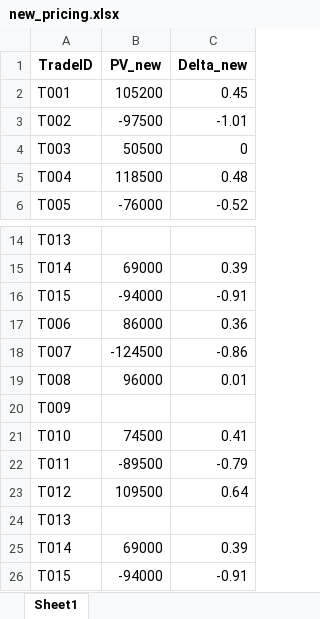
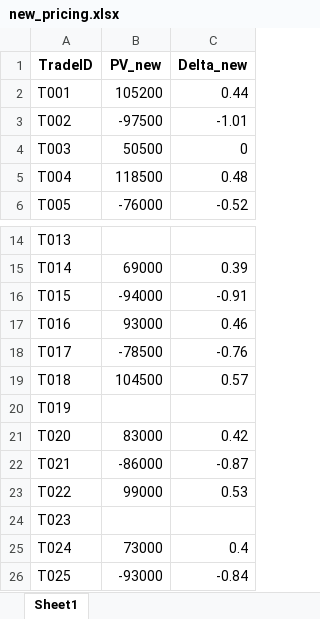
Before and after one commit to ksmadhavareddy/recon-ai, an Excel workbook: data/new_pricing.xlsx, sheet Sheet1, drawn as a sheet; only a part is shown, gaps mark what is left out; values as stored, in another font and other column widths than the file's, no borders; removed rows and columns are numbered as before the commit, all else as after; the diff names each change by its address in the sheet, - before the commit and + after, or states it on an @@ line.

```diff
--- a/data/new_pricing.xlsx (sheet Sheet1)
+++ b/data/new_pricing.xlsx (sheet Sheet1)
-C2 (Delta_new): 0.45
+C2 (Delta_new): 0.44
-row 17: T006 | 86000 | 0.36
-row 18: T007 | -124500 | -0.86
-row 19: T008 | 96000 | 0.01
+row 17: T016 | 93000 | 0.46
+row 18: T017 | -78500 | -0.76
+row 19: T018 | 104500 | 0.57
-A20 (TradeID): T009
+A20 (TradeID): T019
-row 21: T010 | 74500 | 0.41
-row 22: T011 | -89500 | -0.79
-row 23: T012 | 109500 | 0.64
+row 21: T020 | 83000 | 0.42
+row 22: T021 | -86000 | -0.87
+row 23: T022 | 99000 | 0.53
-A24 (TradeID): T013
+A24 (TradeID): T023
-row 25: T014 | 69000 | 0.39
-row 26: T015 | -94000 | -0.91
+row 25: T024 | 73000 | 0.4
+row 26: T025 | -93000 | -0.84
```
Also changed, not shown: data/funding_model_reference.xlsx, data/old_pricing.xlsx, 1 other file.
